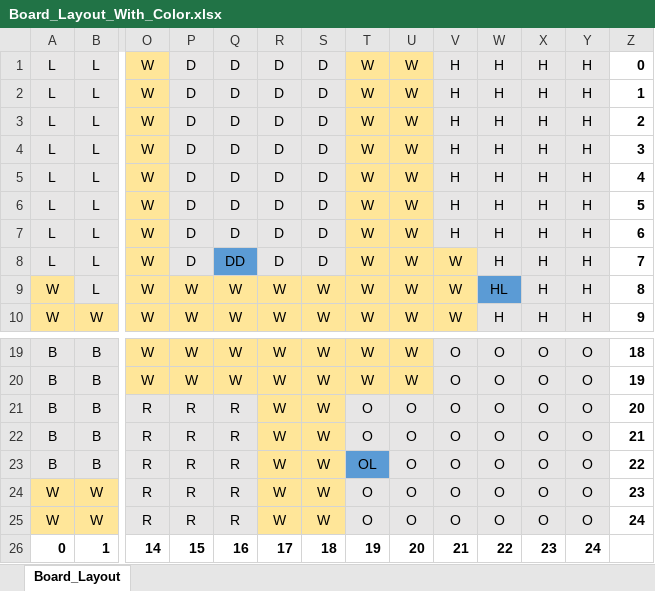
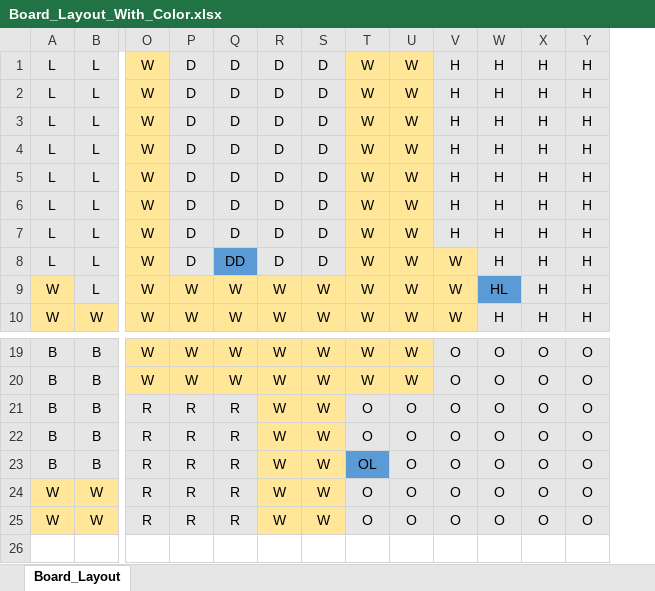
Before and after one commit to MasonWilie/Clue, an Excel workbook: Board_Layout_With_Color.xlsx, sheet Board_Layout, drawn as a sheet; only a part is shown, gaps mark what is left out; values as stored, in another font and other column widths than the file's, no borders; rows hold the shown columns only; the diff names each change by its address in the sheet, - before the commit and + after, or states it on an @@ line.

```diff
--- a/Board_Layout_With_Color.xlsx (sheet Board_Layout)
+++ b/Board_Layout_With_Color.xlsx (sheet Board_Layout)
-column Z, rows 1-10: 0 | 1 | 2 | 3 | 4 | 5 | 6 | 7 | 8 | 9; rows 19-25: 18 | 19 | 20 | 21 | 22 | 23 | 24
-row 26: 0 | 1 | 14 | 15 | 16 | 17 | 18 | 19 | 20 | 21 | 22 | 23 | 24
```
Also changed, not shown: 9 other files.
